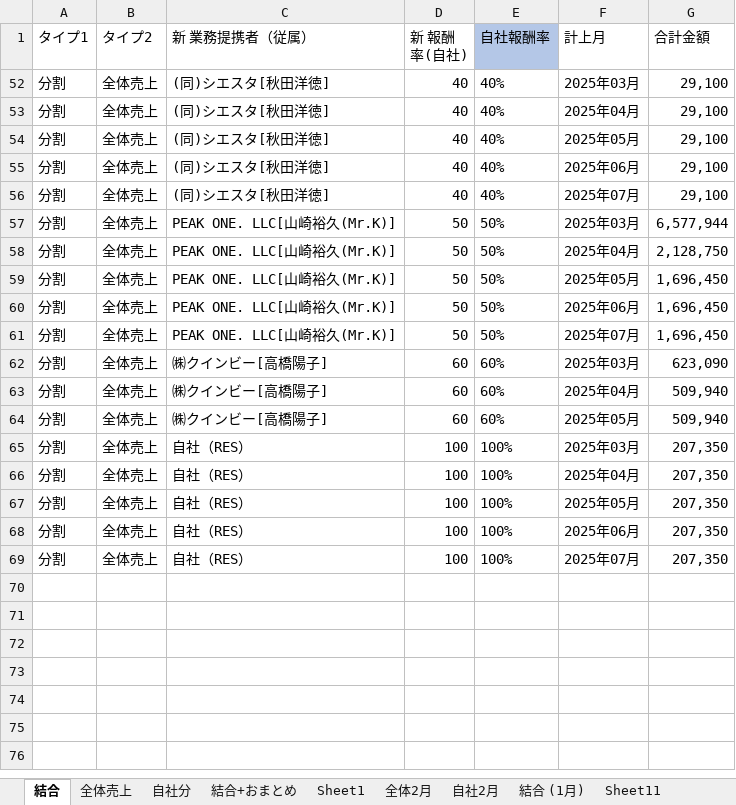
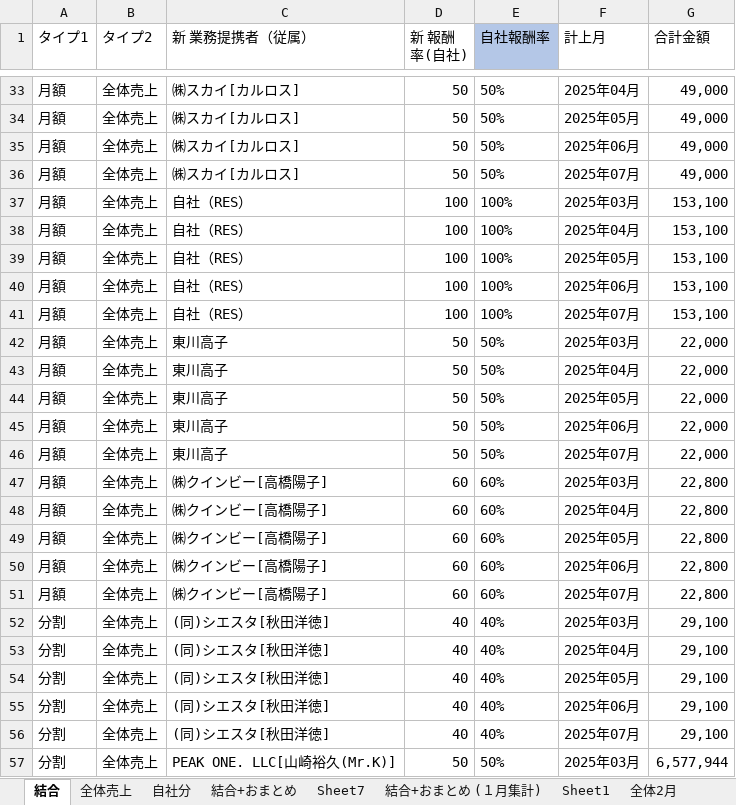
Before and after one commit to resazm/RES, an Excel workbook: 月額_分割統合.xlsx, sheet 結合, drawn as a sheet; only a part is shown, gaps mark what is left out; the shorter side is filled out with more unchanged rows; values as stored, in another font and other column widths than the file's, no borders; the diff covers the shown part only; the diff names each change by its address in the sheet, - before the commit and + after, or states it on an @@ line.

```diff
--- a/月額_分割統合.xlsx (sheet 結合)
+++ b/月額_分割統合.xlsx (sheet 結合)
+sheet tab: Sheet7
+sheet tab: 結合+おまとめ (１月集計)
@@ row 33 unhidden: 月額 | 全体売上 | ㈱スカイ[カルロス] | 50 | 50% | 2025年04月 | 49,000 @@
@@ row 34 unhidden: 月額 | 全体売上 | ㈱スカイ[カルロス] | 50 | 50% | 2025年05月 | 49,000 @@
@@ row 35 unhidden: 月額 | 全体売上 | ㈱スカイ[カルロス] | 50 | 50% | 2025年06月 | 49,000 @@
@@ row 36 unhidden: 月額 | 全体売上 | ㈱スカイ[カルロス] | 50 | 50% | 2025年07月 | 49,000 @@
@@ row 37 unhidden: 月額 | 全体売上 | 自社（RES） | 100 | 100% | 2025年03月 | 153,100 @@
@@ row 38 unhidden: 月額 | 全体売上 | 自社（RES） | 100 | 100% | 2025年04月 | 153,100 @@
@@ row 39 unhidden: 月額 | 全体売上 | 自社（RES） | 100 | 100% | 2025年05月 | 153,100 @@
@@ row 40 unhidden: 月額 | 全体売上 | 自社（RES） | 100 | 100% | 2025年06月 | 153,100 @@
@@ row 41 unhidden: 月額 | 全体売上 | 自社（RES） | 100 | 100% | 2025年07月 | 153,100 @@
@@ row 42 unhidden: 月額 | 全体売上 | 東川高子 | 50 | 50% | 2025年03月 | 22,000 @@
@@ row 43 unhidden: 月額 | 全体売上 | 東川高子 | 50 | 50% | 2025年04月 | 22,000 @@
@@ row 44 unhidden: 月額 | 全体売上 | 東川高子 | 50 | 50% | 2025年05月 | 22,000 @@
@@ row 45 unhidden: 月額 | 全体売上 | 東川高子 | 50 | 50% | 2025年06月 | 22,000 @@
@@ row 46 unhidden: 月額 | 全体売上 | 東川高子 | 50 | 50% | 2025年07月 | 22,000 @@
@@ row 47 unhidden: 月額 | 全体売上 | ㈱クインビー[高橋陽子] | 60 | 60% | 2025年03月 | 22,800 @@
@@ row 48 unhidden: 月額 | 全体売上 | ㈱クインビー[高橋陽子] | 60 | 60% | 2025年04月 | 22,800 @@
@@ row 49 unhidden: 月額 | 全体売上 | ㈱クインビー[高橋陽子] | 60 | 60% | 2025年05月 | 22,800 @@
@@ row 50 unhidden: 月額 | 全体売上 | ㈱クインビー[高橋陽子] | 60 | 60% | 2025年06月 | 22,800 @@
@@ row 51 unhidden: 月額 | 全体売上 | ㈱クインビー[高橋陽子] | 60 | 60% | 2025年07月 | 22,800 @@
```
Also changed, not shown: 99 hidden or unhidden rows elsewhere in this sheet, sheet 結合+おまとめ, formulas that keep their value, 6 other files.
